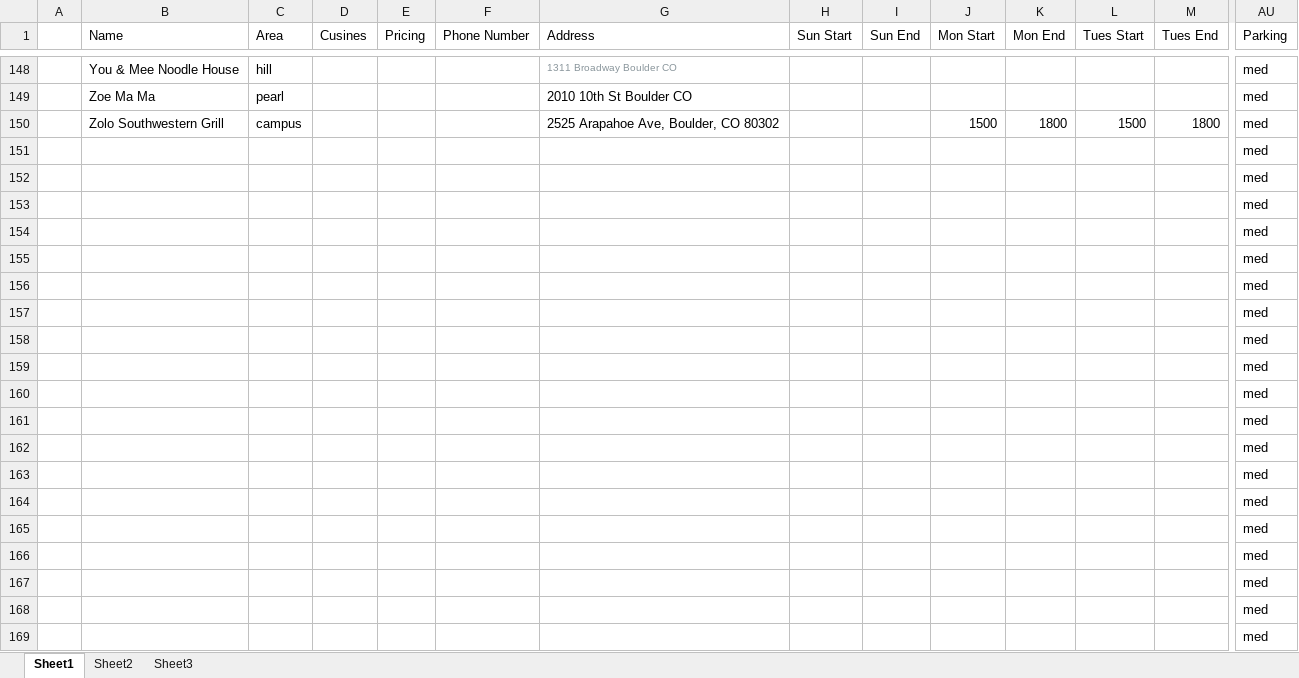
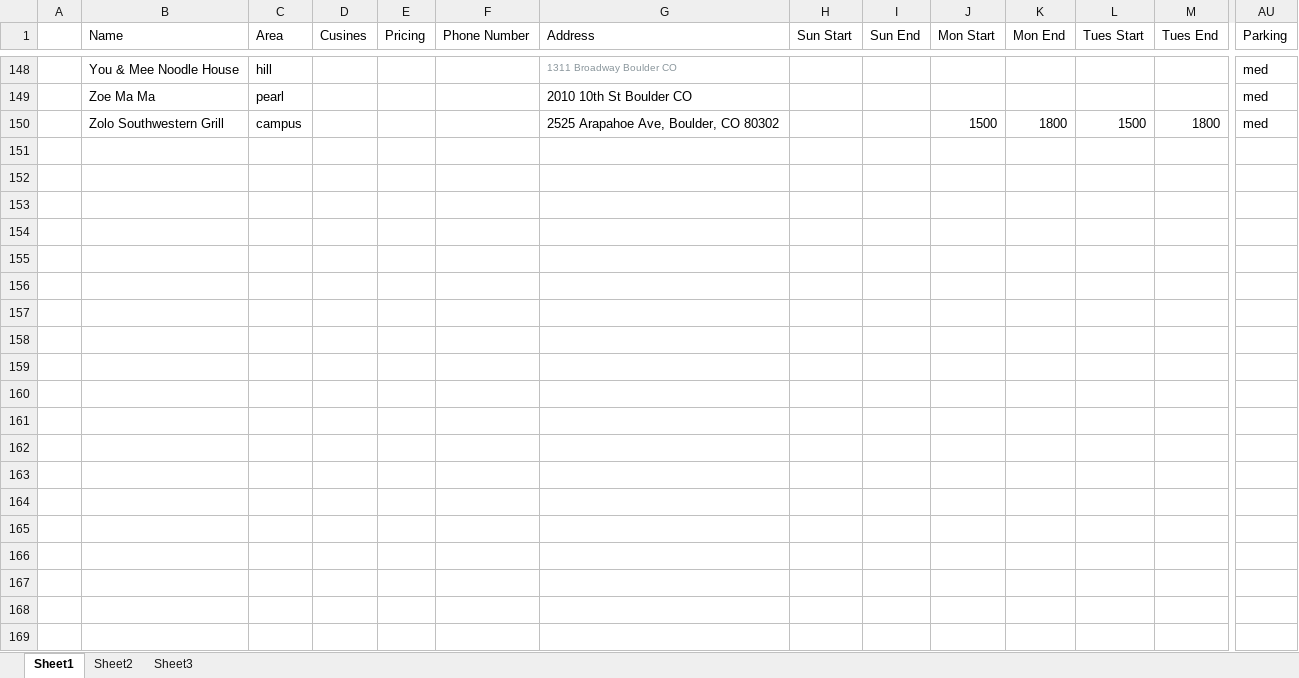
Before and after one commit to christian-lorange/hh_boulder, an Excel workbook: database_working.xlsx, sheet Sheet1, drawn as a sheet; only a part is shown, gaps mark what is left out; values as stored, in another font and other column widths than the file's, no borders; rows hold the shown columns only; the diff covers the shown part only; the diff names each change by its address in the sheet, - before the commit and + after, or states it on an @@ line.

```diff
--- a/database_working.xlsx (sheet Sheet1)
+++ b/database_working.xlsx (sheet Sheet1)
-row 151:  |  |  |  |  |  |  |  |  |  |  |  |  | med
-row 152:  |  |  |  |  |  |  |  |  |  |  |  |  | med
-row 153:  |  |  |  |  |  |  |  |  |  |  |  |  | med
-row 154:  |  |  |  |  |  |  |  |  |  |  |  |  | med
-row 155:  |  |  |  |  |  |  |  |  |  |  |  |  | med
-row 156:  |  |  |  |  |  |  |  |  |  |  |  |  | med
-row 157:  |  |  |  |  |  |  |  |  |  |  |  |  | med
-row 158:  |  |  |  |  |  |  |  |  |  |  |  |  | med
-row 159:  |  |  |  |  |  |  |  |  |  |  |  |  | med
-row 160:  |  |  |  |  |  |  |  |  |  |  |  |  | med
-row 161:  |  |  |  |  |  |  |  |  |  |  |  |  | med
-row 162:  |  |  |  |  |  |  |  |  |  |  |  |  | med
-row 163:  |  |  |  |  |  |  |  |  |  |  |  |  | med
-row 164:  |  |  |  |  |  |  |  |  |  |  |  |  | med
-row 165:  |  |  |  |  |  |  |  |  |  |  |  |  | med
-row 166:  |  |  |  |  |  |  |  |  |  |  |  |  | med
-row 167:  |  |  |  |  |  |  |  |  |  |  |  |  | med
-row 168:  |  |  |  |  |  |  |  |  |  |  |  |  | med
-row 169:  |  |  |  |  |  |  |  |  |  |  |  |  | med
```
Also changed, not shown: 12 removed rows elsewhere in this sheet, 12 other files.
